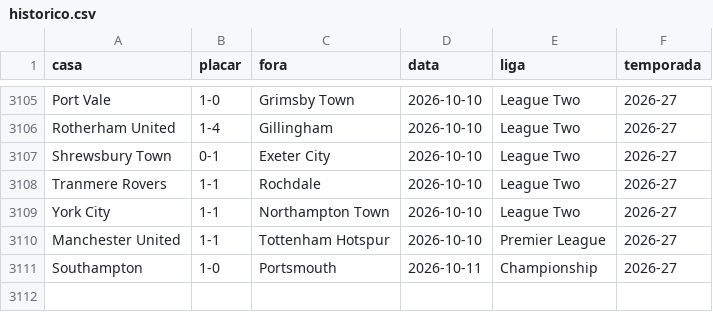
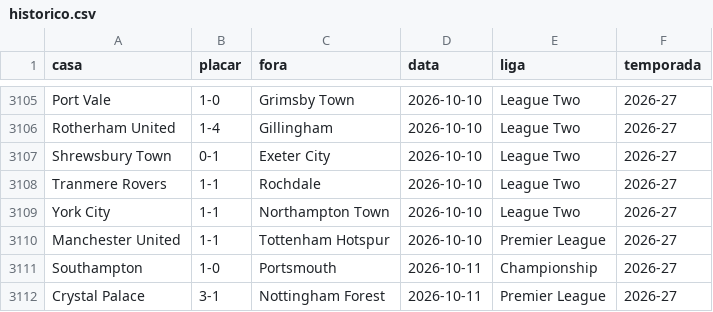
Before and after one commit to AlexTorres10/bbi-placares, a CSV file: data/historico.csv, drawn as a sheet; only a part is shown, gaps mark what is left out.

Commit message:
Placar — Crystal Palace 3-1 Nottingham Forest (2026-10-11)

```diff
--- a/data/historico.csv
+++ b/data/historico.csv
@@ -3111 +3111,2 @@ Manchester United,1-1,Tottenham Hotspur,2026-10-10,Premier League,2026-27
 Southampton,1-0,Portsmouth,2026-10-11,Championship,2026-27
+Crystal Palace,3-1,Nottingham Forest,2026-10-11,Premier League,2026-27
```
Also changed, not shown: data/posicoes.csv, 1 other file.
